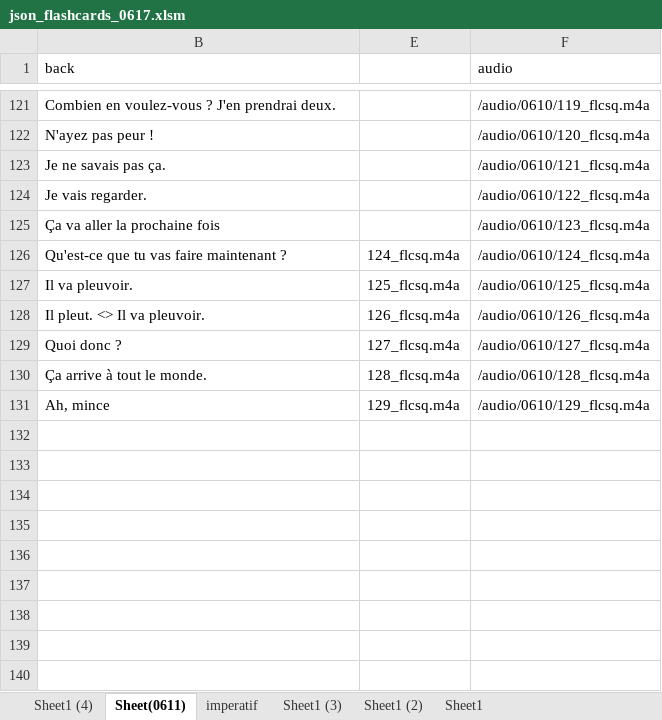
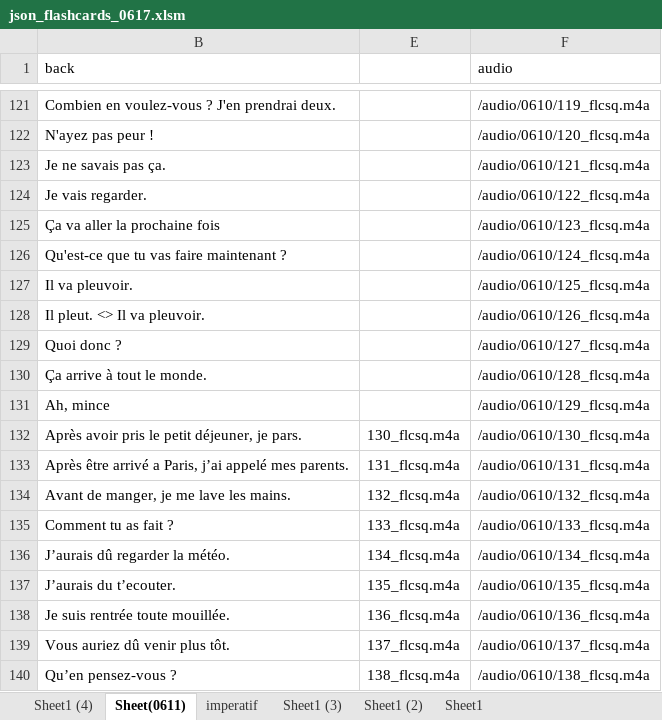
Before and after one commit to mnogress/docker_safe, an Excel workbook: json_flashcards_0617.xlsm, sheet Sheet(0611), drawn as a sheet; only a part is shown, gaps mark what is left out; values as stored, in another font and other column widths than the file's, no borders; the diff names each change by its address in the sheet, - before the commit and + after, or states it on an @@ line.

```diff
--- a/json_flashcards_0617.xlsm (sheet Sheet(0611))
+++ b/json_flashcards_0617.xlsm (sheet Sheet(0611))
-E126: 124_flcsq.m4a
+E126: (empty)
-E127: 125_flcsq.m4a
+E127: (empty)
-E128: 126_flcsq.m4a
+E128: (empty)
-E129: 127_flcsq.m4a
+E129: (empty)
-E130: 128_flcsq.m4a
+E130: (empty)
-E131: 129_flcsq.m4a
+E131: (empty)
+row 132: Après avoir pris le petit déjeuner, je pars. | 130_flcsq.m4a | /audio/0610/130_flcsq.m4a
+row 133: Après être arrivé a Paris, j’ai appelé mes parents. | 131_flcsq.m4a | /audio/0610/131_flcsq.m4a
+row 134: Avant de manger, je me lave les mains. | 132_flcsq.m4a | /audio/0610/132_flcsq.m4a
+row 135: Comment tu as fait ? | 133_flcsq.m4a | /audio/0610/133_flcsq.m4a
+row 136: J’aurais dû regarder la météo. | 134_flcsq.m4a | /audio/0610/134_flcsq.m4a
+row 137: J’aurais du t’ecouter. | 135_flcsq.m4a | /audio/0610/135_flcsq.m4a
+row 138: Je suis rentrée toute mouillée. | 136_flcsq.m4a | /audio/0610/136_flcsq.m4a
+row 139: Vous auriez dû venir plus tôt. | 137_flcsq.m4a | /audio/0610/137_flcsq.m4a
+row 140: Qu’en pensez-vous ? | 138_flcsq.m4a | /audio/0610/138_flcsq.m4a
```
Also changed, not shown: 13 other files.
